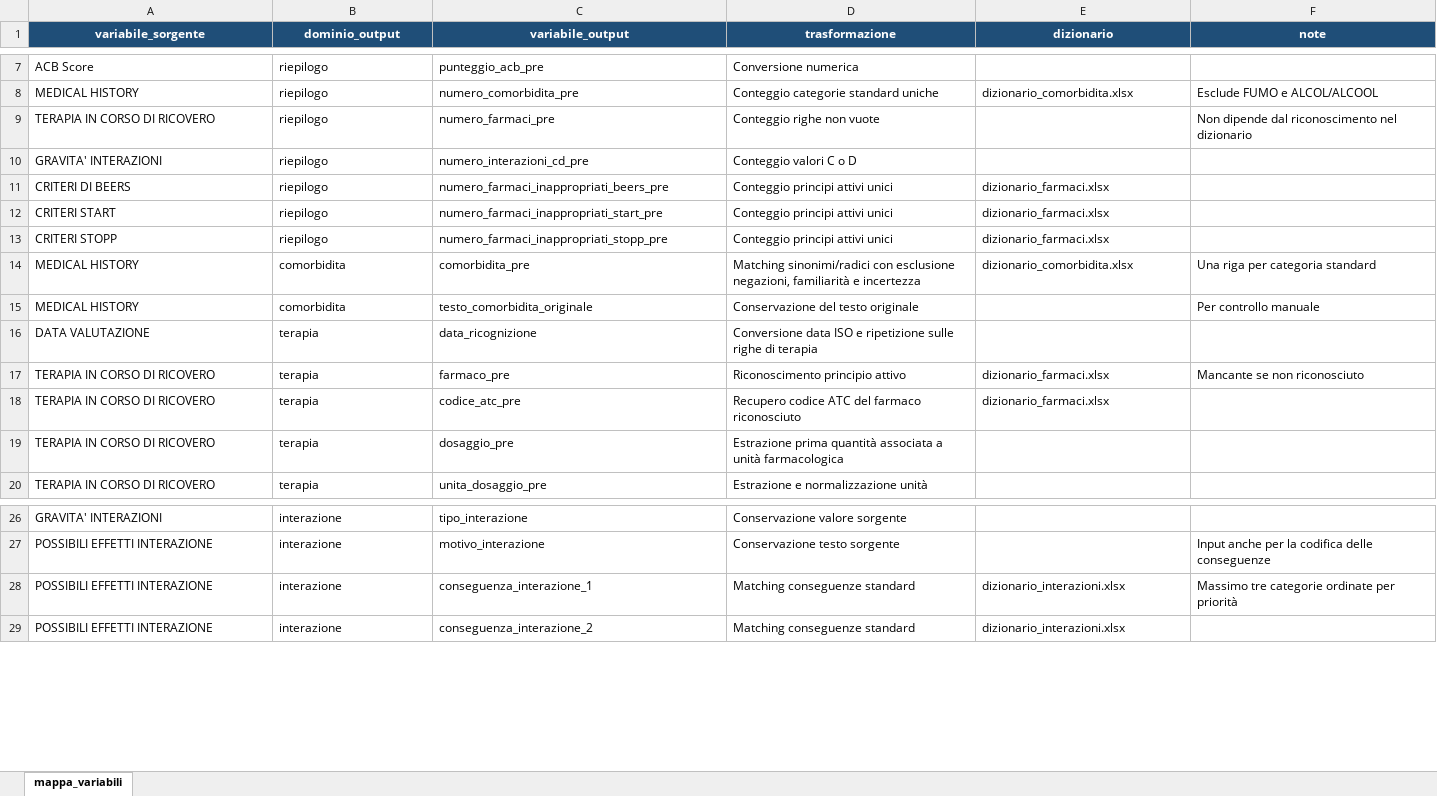
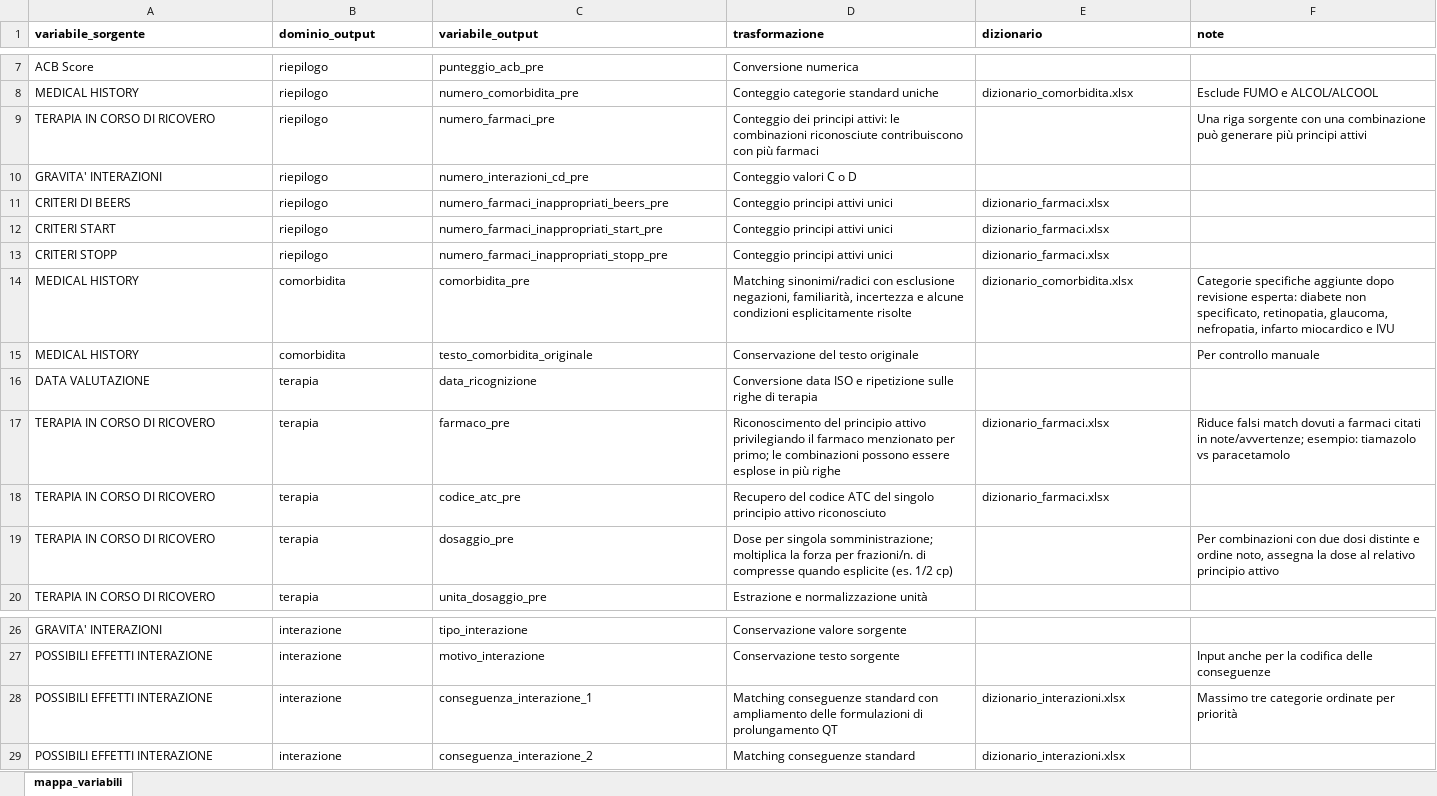
Before and after one commit to jacopo43/Std_dati_nefrologia, an Excel workbook: script/mappa_variabili.xlsx, sheet mappa_variabili, drawn as a sheet; only a part is shown, gaps mark what is left out; values as stored, in another font and other column widths than the file's, no borders; the diff names each change by its address in the sheet, - before the commit and + after, or states it on an @@ line.

```diff
--- a/script/mappa_variabili.xlsx (sheet mappa_variabili)
+++ b/script/mappa_variabili.xlsx (sheet mappa_variabili)
@@ A1:F1 fill: #1F4E78 → none, text colour: #FFFFFF → black, alignment: center → left @@
-D9 (trasformazione): Conteggio righe non vuote
+D9 (trasformazione): Conteggio dei principi attivi: le combinazioni riconosciute contribuiscono con più farmaci
-F9 (note): Non dipende dal riconoscimento nel dizionario
+F9 (note): Una riga sorgente con una combinazione può generare più principi attivi
-D14 (trasformazione): …esclusione negazioni, familiarità e incertezza
+D14 (trasformazione): …esclusione negazioni, familiarità, incertezza e alcune condizioni esplicitamente risolte
-F14 (note): Una riga per categoria standard
+F14 (note): Categorie specifiche aggiunte dopo revisione esperta: diabete non specificato, retinopatia, glaucoma, nefropatia, infarto miocardico e IVU
-D17 (trasformazione): Riconoscimento principio attivo
+D17 (trasformazione): Riconoscimento del principio attivo privilegiando il farmaco menzionato per primo; le combinazioni possono essere esplose in più righe
-F17 (note): Mancante se non riconosciuto
+F17 (note): Riduce falsi match dovuti a farmaci citati in note/avvertenze; esempio: tiamazolo vs paracetamolo
-D18 (trasformazione): Recupero codice ATC del farmaco riconosciuto
+D18 (trasformazione): Recupero del codice ATC del singolo principio attivo riconosciuto
-D19 (trasformazione): Estrazione prima quantità associata a unità farmacologica
+D19 (trasformazione): Dose per singola somministrazione; moltiplica la forza per frazioni/n. di compresse quando esplicite (es. 1/2 cp)
-F19 (note): (empty)
+F19 (note): Per combinazioni con due dosi distinte e ordine noto, assegna la dose al relativo principio attivo
-D28 (trasformazione): …conseguenze standard
+D28 (trasformazione): …conseguenze standard con ampliamento delle formulazioni di prolungamento QT
```
Also changed, not shown: notebook/working files/link_variabili_grezze_e_finali_grezzo.xlsx, script/dati_nefrologia_standardizzati.xlsx, 10 other files.
